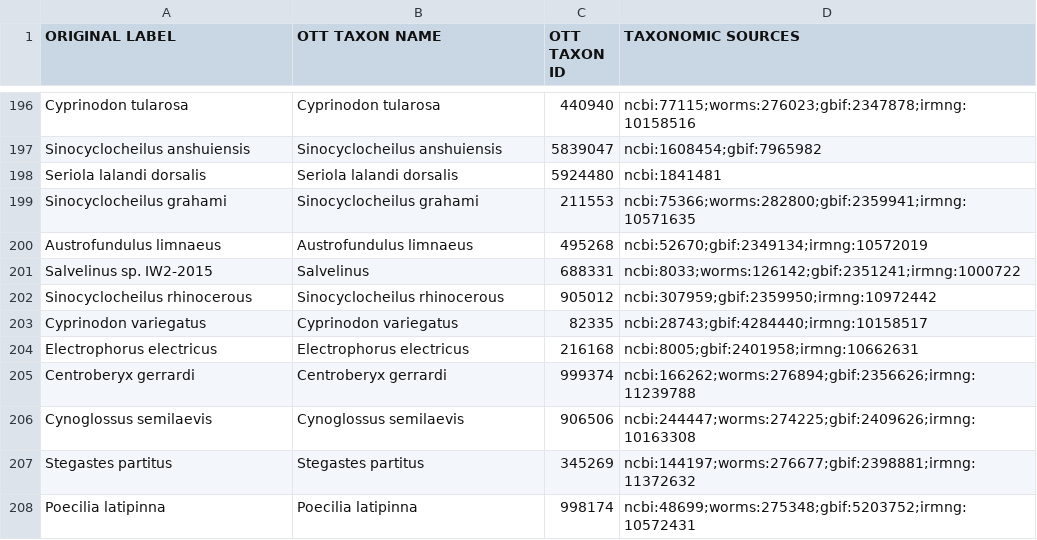
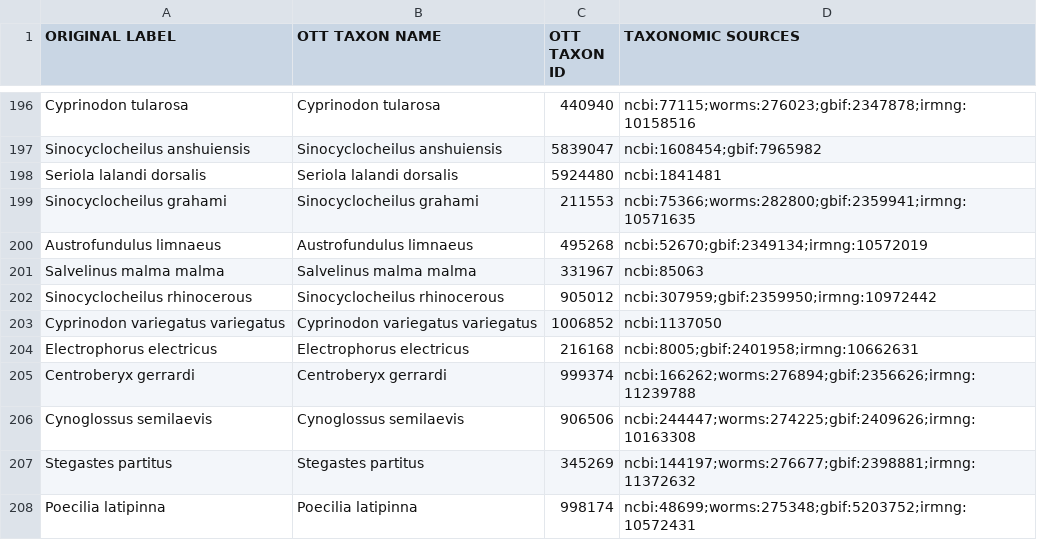
Before and after one commit to McTavishLab/FishTree, a CSV file: alfaro_fishset/main.csv, drawn as a sheet; only a part is shown, gaps mark what is left out.

Commit message:
2 fish taxa updated (along with OTT ids)
Cyprinodon variegatus (ott:82335) -> Cyprinodon variegatus variegatus (ott:1006852)
Salvelinus sp. (originally mapped as genus Salvelinus, ott:688331) -> Salvelinus malma malma (ott:331967)

```diff
--- a/alfaro_fishset/main.csv
+++ b/alfaro_fishset/main.csv
@@ -200,5 +200,5 @@ Sinocyclocheilus grahami,Sinocyclocheilus grahami,211553,ncbi:75366;worms:282800
 Austrofundulus limnaeus,Austrofundulus limnaeus,495268,ncbi:52670;gbif:2349134;irmng:10572019
-Salvelinus sp. IW2-2015,Salvelinus,688331,ncbi:8033;worms:126142;gbif:2351241;irmng:1000722
+Salvelinus malma malma,Salvelinus malma malma,331967,ncbi:85063
 Sinocyclocheilus rhinocerous,Sinocyclocheilus rhinocerous,905012,ncbi:307959;gbif:2359950;irmng:10972442
-Cyprinodon variegatus,Cyprinodon variegatus,82335,ncbi:28743;gbif:4284440;irmng:10158517
+Cyprinodon variegatus variegatus,Cyprinodon variegatus variegatus,1006852,ncbi:1137050
 Electrophorus electricus,Electrophorus electricus,216168,ncbi:8005;gbif:2401958;irmng:10662631
```
